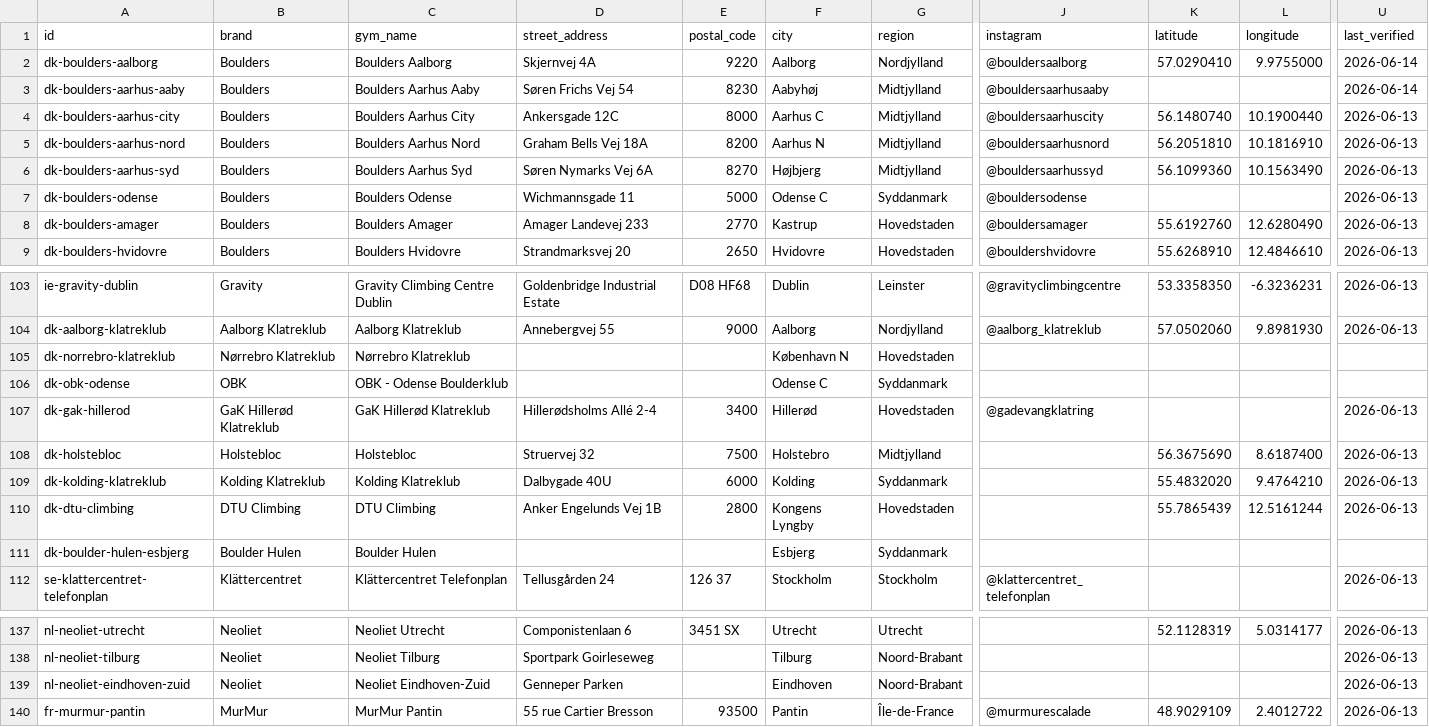
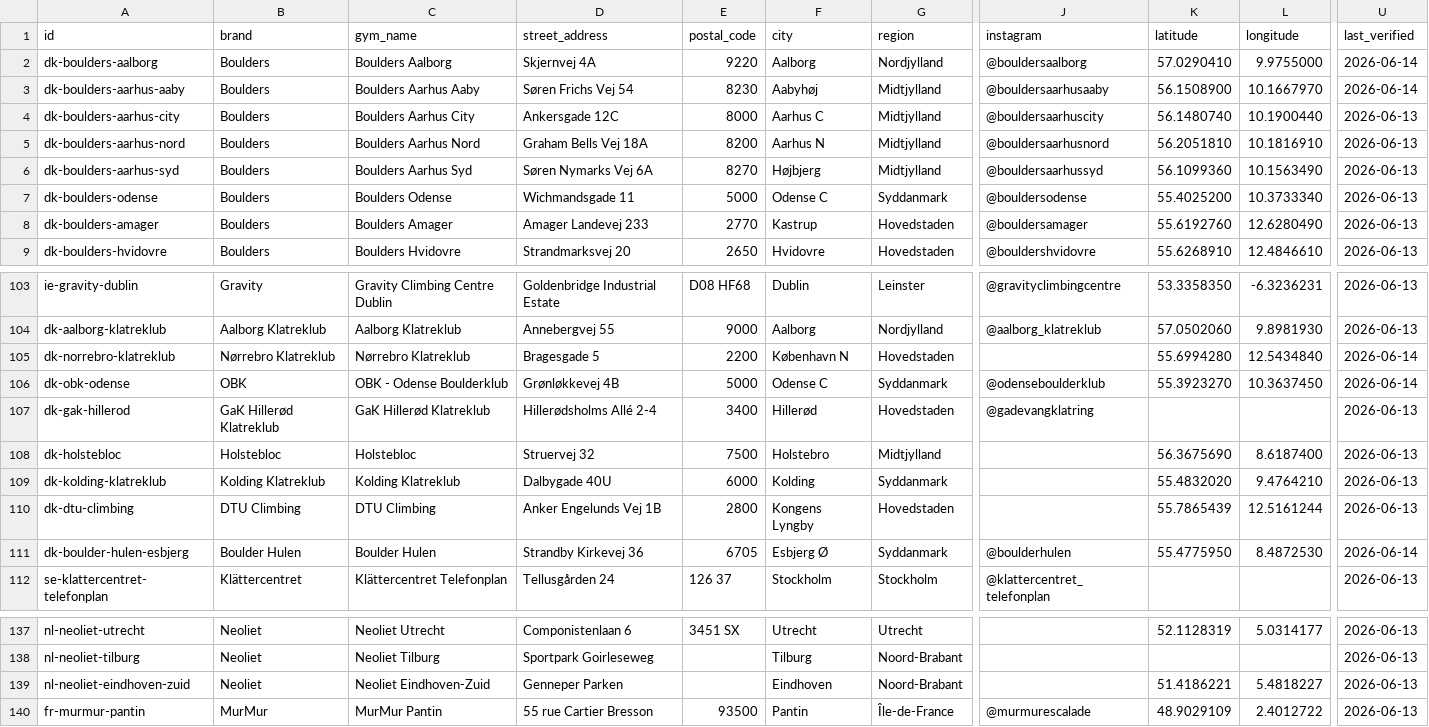
Before and after one commit to aNorrah/OpenClimbingDatasets, a CSV file: climbing_centers.csv, drawn as a sheet; only a part is shown, gaps mark what is left out; the diff names each change by its address in the sheet, - before the commit and + after, or states it on an @@ line.

Commit message:
Update climbing centers with missing coordinates

```diff
--- a/climbing_centers.csv
+++ b/climbing_centers.csv
-K3 (latitude): (empty)
+K3 (latitude): 56.1508900
-L3 (longitude): (empty)
+L3 (longitude): 10.1667970
-D7 (street_address): Wichmannsgade 11
+D7 (street_address): Wichmandsgade 11
-K7 (latitude): (empty)
+K7 (latitude): 55.4025200
-L7 (longitude): (empty)
+L7 (longitude): 10.3733340
-D105 (street_address): (empty)
+D105 (street_address): Bragesgade 5
-E105 (postal_code): (empty)
+E105 (postal_code): 2200
-K105 (latitude): (empty)
+K105 (latitude): 55.6994280
-L105 (longitude): (empty)
+L105 (longitude): 12.5434840
-U105:U106 (last_verified): (empty)
+U105:U106 (last_verified): 2026-06-14
-D106 (street_address): (empty)
+D106 (street_address): Grønløkkevej 4B
-E106 (postal_code): (empty)
+E106 (postal_code): 5000
-J106 (instagram): (empty)
+J106 (instagram): @odenseboulderklub
-K106 (latitude): (empty)
+K106 (latitude): 55.3923270
-L106 (longitude): (empty)
+L106 (longitude): 10.3637450
-D111 (street_address): (empty)
+D111 (street_address): Strandby Kirkevej 36
-E111 (postal_code): (empty)
+E111 (postal_code): 6705
-F111 (city): Esbjerg
+F111 (city): Esbjerg Ø
-J111 (instagram): (empty)
+J111 (instagram): @boulderhulen
-K111 (latitude): (empty)
+K111 (latitude): 55.4775950
-L111 (longitude): (empty)
+L111 (longitude): 8.4872530
-U111 (last_verified): (empty)
+U111 (last_verified): 2026-06-14
-K139 (latitude): (empty)
+K139 (latitude): 51.4186221
-L139 (longitude): (empty)
+L139 (longitude): 5.4818227
```
